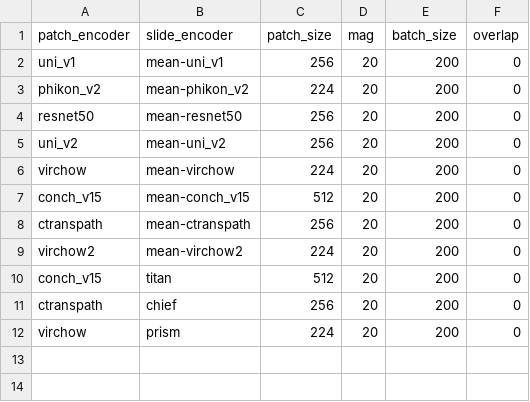
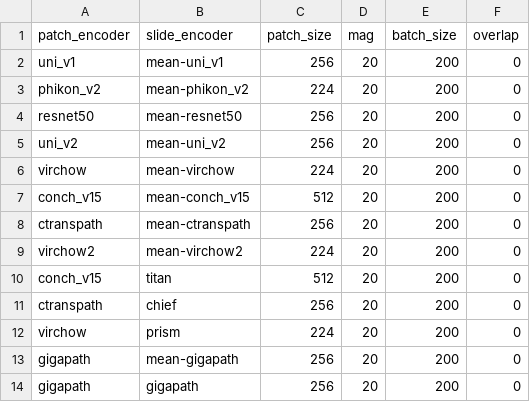
Before and after one commit to digenoma-lab/HistologyFeatureExtraction, a CSV file: params/feature_extractors.csv, drawn as a sheet; the diff names each change by its address in the sheet, - before the commit and + after, or states it on an @@ line.

Commit message:
add gigapath as feature extractor

```diff
--- a/params/feature_extractors.csv
+++ b/params/feature_extractors.csv
+row 13: gigapath | mean-gigapath | 256 | 20 | 200 | 0
+row 14: gigapath | gigapath | 256 | 20 | 200 | 0
```
